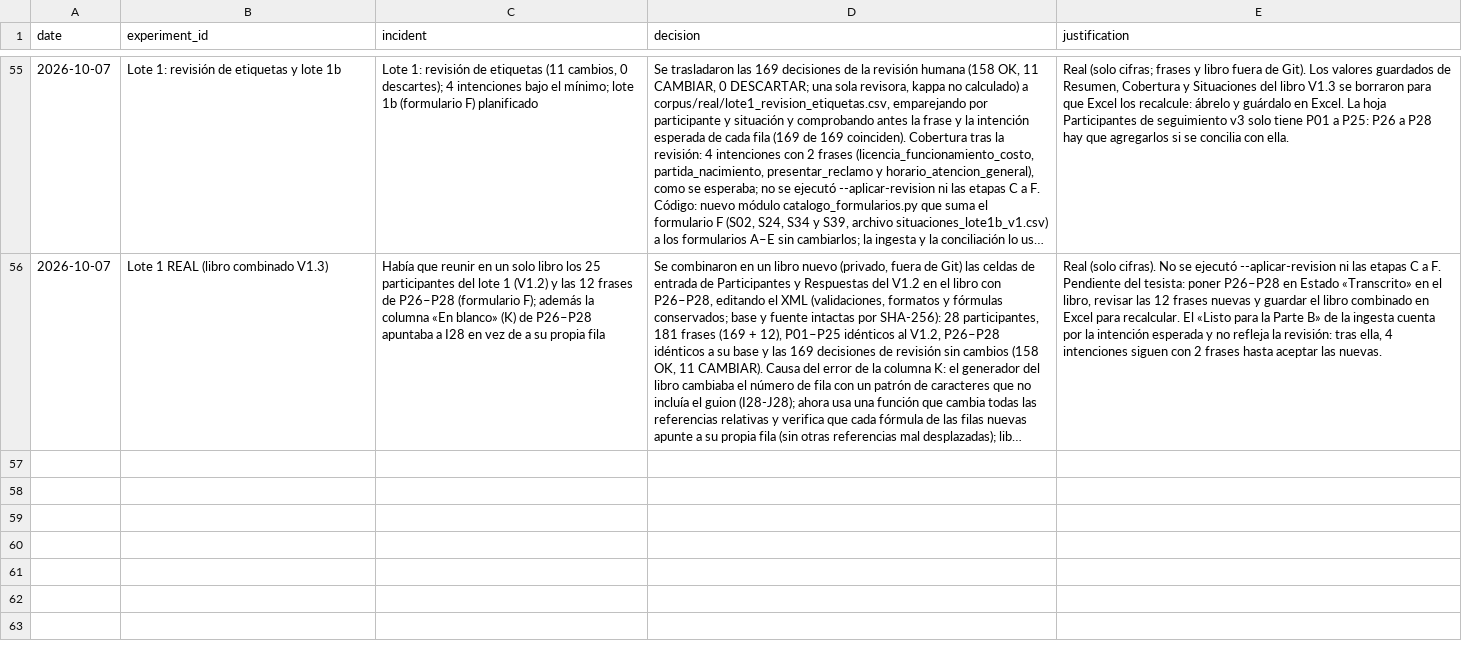
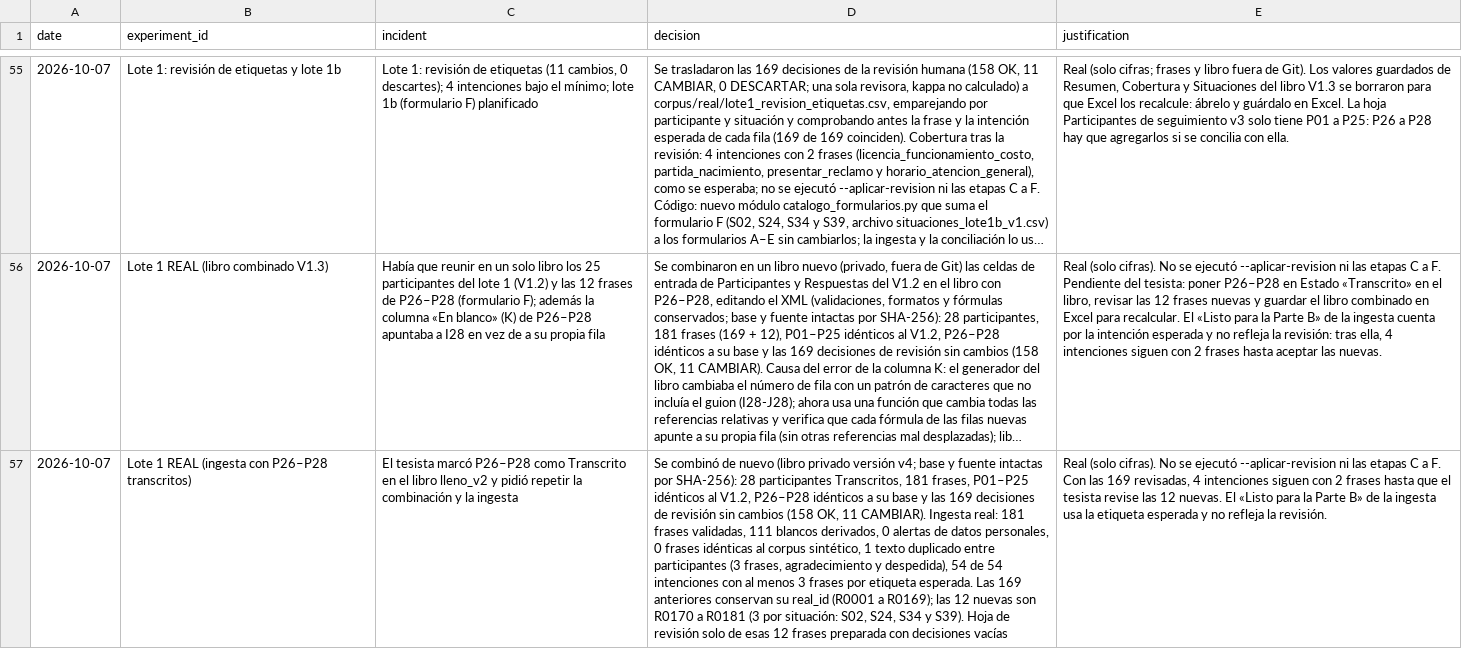
Before and after one commit to compartida110-prog/mpsr-chatbot, a CSV file: incident_log.csv, drawn as a sheet; only a part is shown, gaps mark what is left out; long unchanged cells end in …; the diff names each change by its address in the sheet, - before the commit and + after, or states it on an @@ line.

```diff
--- a/incident_log.csv
+++ b/incident_log.csv
+row 57: 2026-10-07 | Lote 1 REAL (ingesta con P26–P28 transcritos) | El tesista marcó P26–P28 como Transcrito en el libro lleno_v2 y pidió repetir la combinación y la ingesta | Se combinó de nuevo (libro privado versión v4; base y fuente intactas por SHA-256): 28 participantes Transcritos, 181 frases, P01–P25 idénticos al V1.2, P26–P28 idénticos a su base y las 169 decisiones de revisión sin cambios (158 OK, 11 CAMBIAR). Ingesta real: 181 frases validadas, 111 blancos derivados, 0 alertas de datos personales, 0 frases idénticas al corpus sintético, 1 texto duplicado entre participantes (3 frases, agradecimiento y despedida), 54 de 54 intenciones con al menos 3 frases por etiqueta esperada. Las 169 anteriores conservan su real_id (R0001 a R0169); las 12 nuevas son R0170 a R0181 (3 por situación: S02, S24, S34 y S39). Hoja de revisión solo de esas 12 frases preparada con decisiones vacías | Real (solo cifras). No se ejecutó --aplicar-revision ni las etapas C a F. Con las 169 revisadas, 4 intenciones siguen con 2 frases hasta que el tesista revise las 12 nuevas. El «Listo para la Parte B» de la ingesta usa la etiqueta esperada y no refleja la revisión.
```
